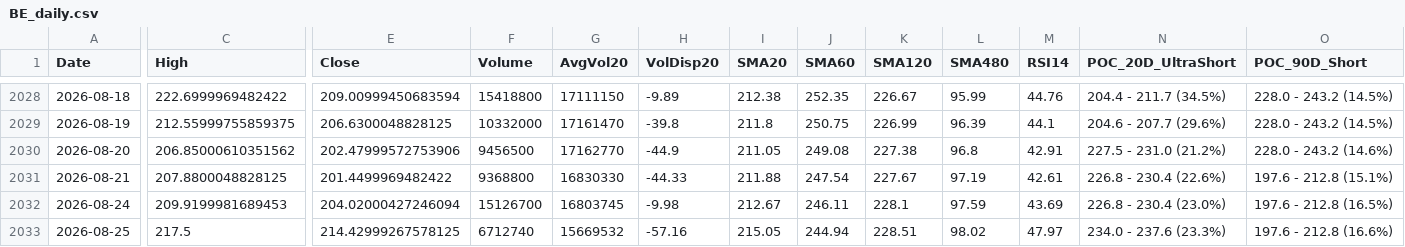
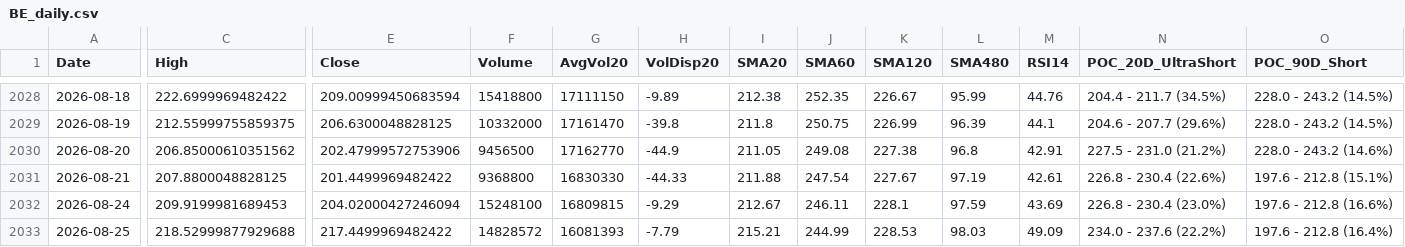
Before and after one commit to Junwoo-Genius/market-snapshot, a CSV file: public/csv/BE_daily.csv, drawn as a sheet; only a part is shown, gaps mark what is left out; the diff names each change by its address in the sheet, - before the commit and + after, or states it on an @@ line.

```diff
--- a/public/csv/BE_daily.csv
+++ b/public/csv/BE_daily.csv
-F2032 (Volume): 15126700
+F2032 (Volume): 15248100
-G2032 (AvgVol20): 16803745
+G2032 (AvgVol20): 16809815
-H2032 (VolDisp20): -9.98
+H2032 (VolDisp20): -9.29
-O2032 (POC_90D_Short): 197.6 - 212.8 (16.5%)
+O2032 (POC_90D_Short): 197.6 - 212.8 (16.6%)
-C2033 (High): 217.5
+C2033 (High): 218.52999877929688
-E2033 (Close): 214.42999267578125
+E2033 (Close): 217.4499969482422
-F2033 (Volume): 6712740
+F2033 (Volume): 14828572
-G2033 (AvgVol20): 15669532
+G2033 (AvgVol20): 16081393
-H2033 (VolDisp20): -57.16
+H2033 (VolDisp20): -7.79
-I2033 (SMA20): 215.05
+I2033 (SMA20): 215.21
-J2033 (SMA60): 244.94
+J2033 (SMA60): 244.99
-K2033 (SMA120): 228.51
+K2033 (SMA120): 228.53
-L2033 (SMA480): 98.02
+L2033 (SMA480): 98.03
-M2033 (RSI14): 47.97
+M2033 (RSI14): 49.09
-N2033 (POC_20D_UltraShort): 234.0 - 237.6 (23.3%)
+N2033 (POC_20D_UltraShort): 234.0 - 237.6 (22.2%)
-O2033 (POC_90D_Short): 197.6 - 212.8 (16.6%)
+O2033 (POC_90D_Short): 197.6 - 212.8 (16.4%)
```
Also changed, not shown: public/csv/HIMS_daily.csv, public/csv/META_daily.csv, 26 other files.
